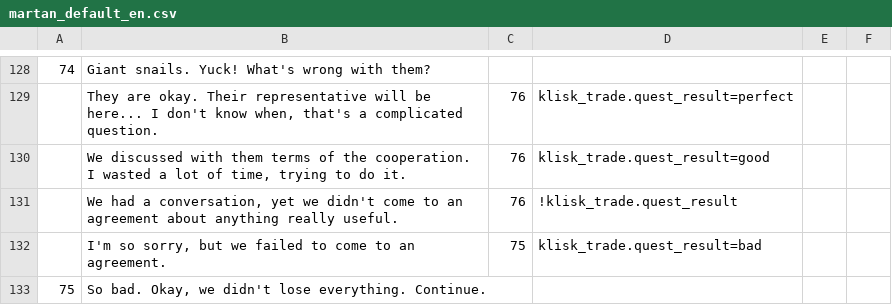
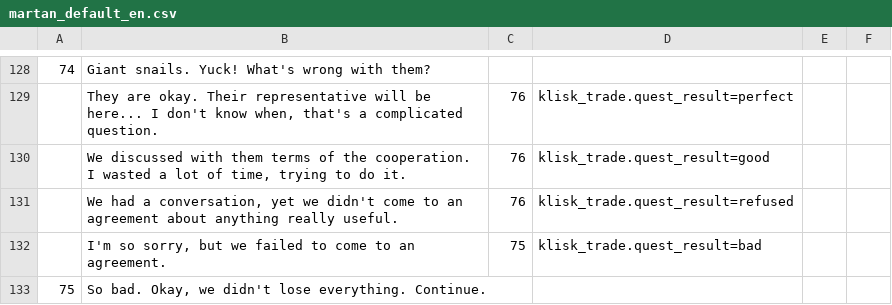
Before and after one commit to inferno986return/AuroraRL-mirror, a CSV file: doc/dialog sources/earth/martan_default_en.csv, drawn as a sheet; only a part is shown, gaps mark what is left out.

```diff
--- a/doc/dialog sources/earth/martan_default_en.csv
+++ b/doc/dialog sources/earth/martan_default_en.csv
@@ -130,3 +130,3 @@
 ; We discussed with them terms of the cooperation. I wasted a lot of time, trying to do it. ;76;klisk_trade.quest_result=good;;
-;We had a conversation, yet we didn't come to an agreement about anything really useful.;76;!klisk_trade.quest_result;;
+;We had a conversation, yet we didn't come to an agreement about anything really useful.;76;klisk_trade.quest_result=refused;;
 ;I'm so sorry, but we failed to come to an agreement.;75;klisk_trade.quest_result=bad;;
```
Also changed, not shown: doc/dialog sources/earth/martan_default.csv, 25 other files.
